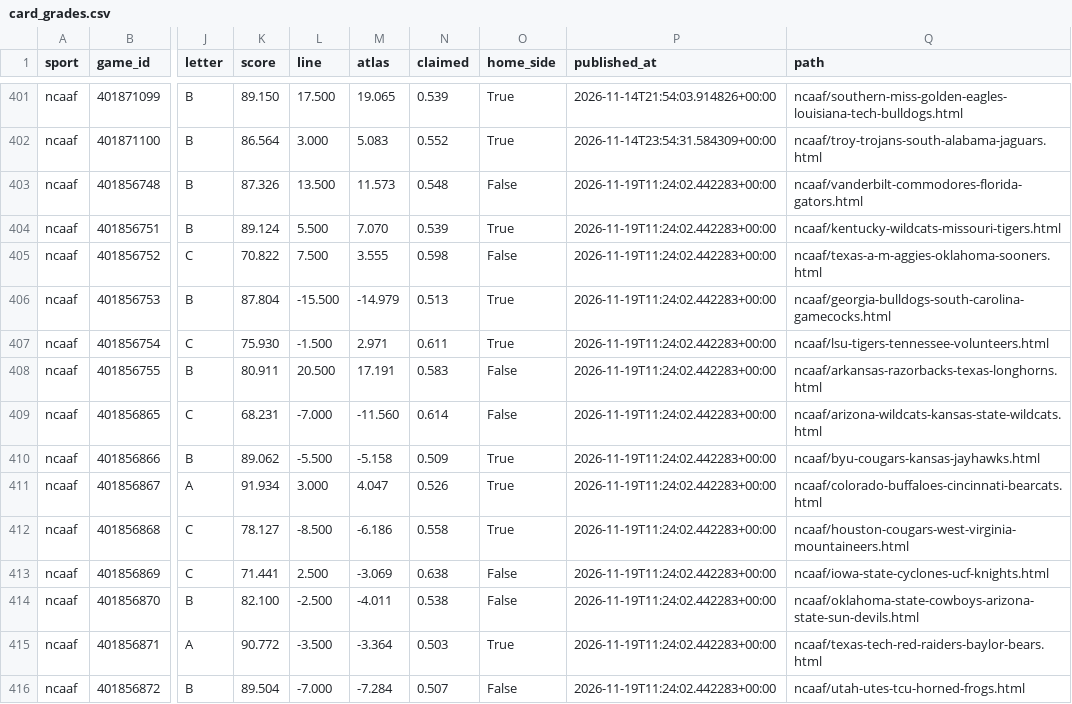
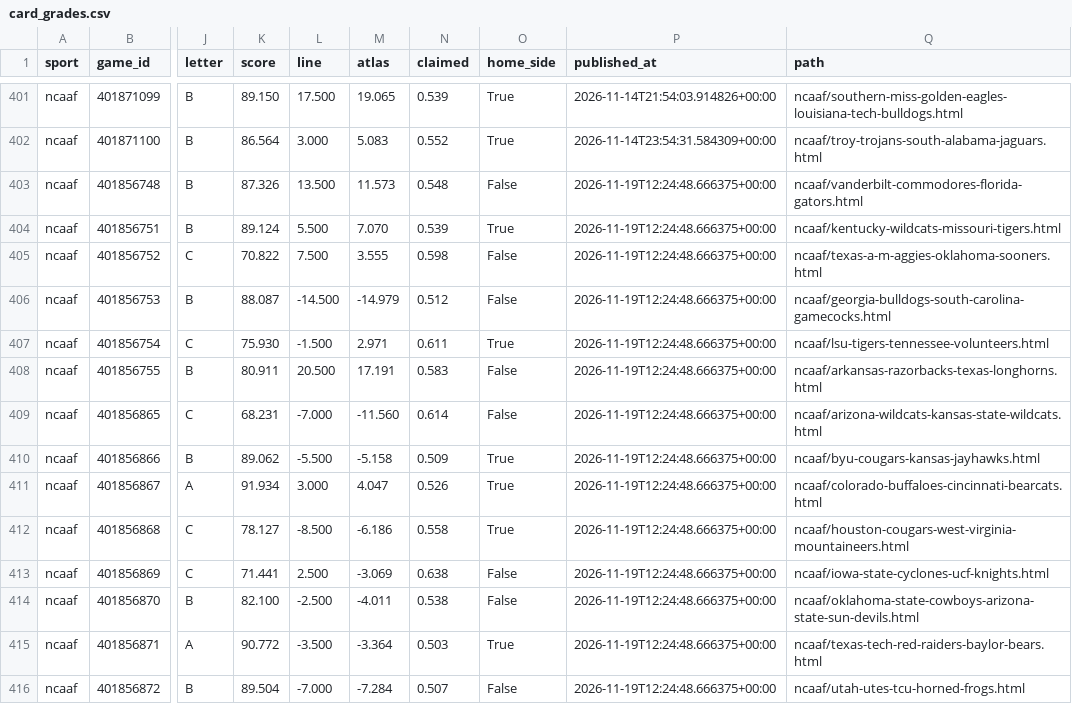
Before and after one commit to EdgeCash/Atlas, a CSV file: tracking/card_grades.csv, drawn as a sheet; only a part is shown, gaps mark what is left out; the diff covers the shown part only; the diff names each change by its address in the sheet, - before the commit and + after, or states it on an @@ line.

```diff
--- a/tracking/card_grades.csv
+++ b/tracking/card_grades.csv
-P403:P416 (published_at): 2026-11-19T11:24:02.442283+00:00
+P403:P416 (published_at): 2026-11-19T12:24:48.666375+00:00
-K406 (score): 87.804
+K406 (score): 88.087
-L406 (line): -15.500
+L406 (line): -14.500
-N406 (claimed): 0.513
+N406 (claimed): 0.512
-O406 (home_side): True
+O406 (home_side): False
```
Also changed, not shown: 69 edited cells elsewhere in this file, tracking/games.csv, tracking/runs.csv, 9 other files.
